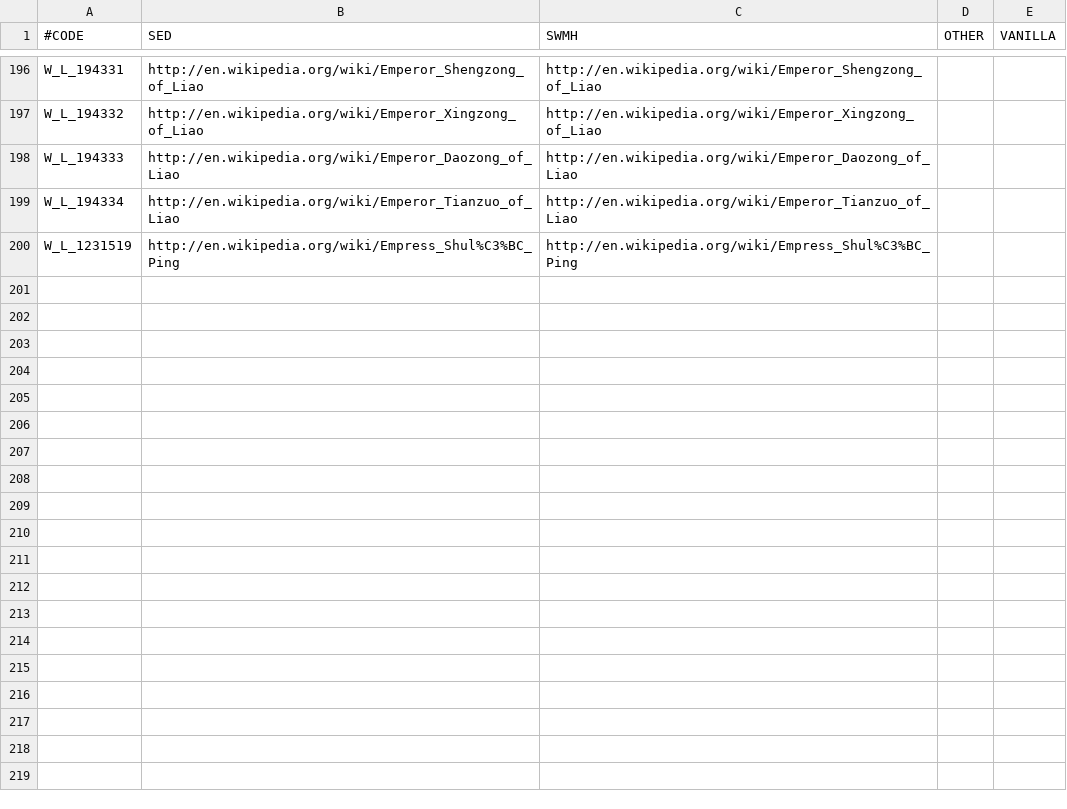
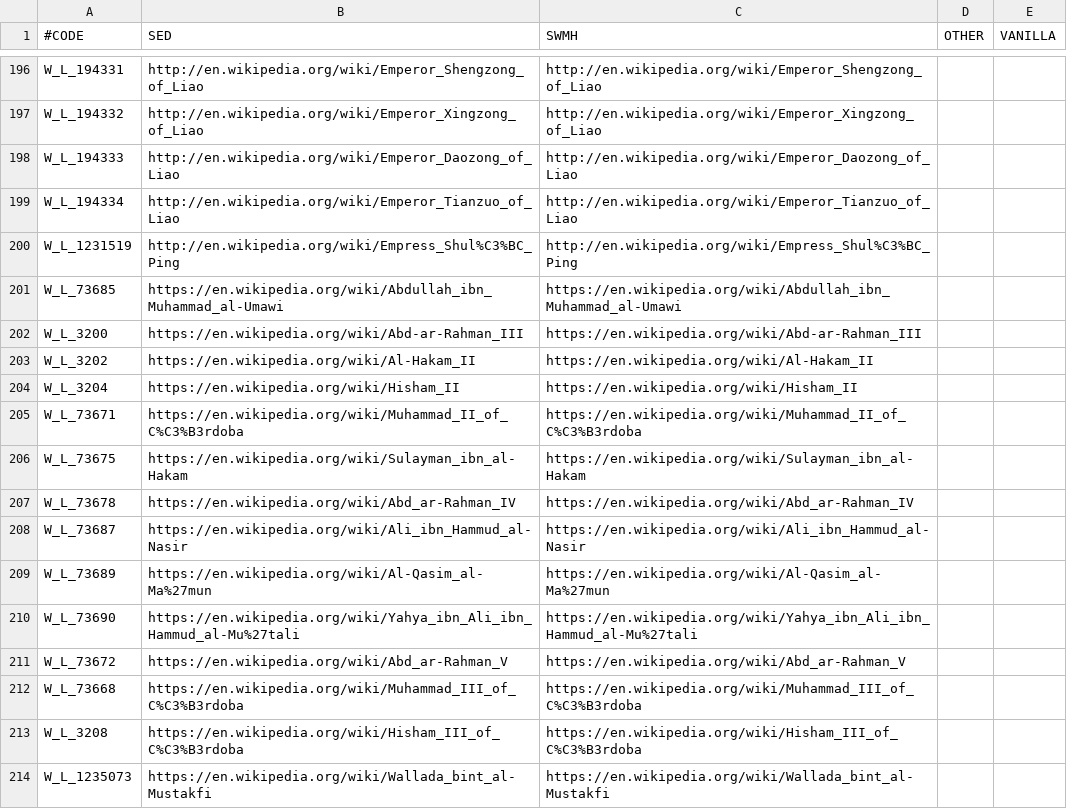
Before and after one commit to escalonn/sed2, a CSV file: templates/SED2/localisation/A_SWMHWikipediaLinks.csv, drawn as a sheet; only a part is shown, gaps mark what is left out.

```diff
--- a/templates/SED2/localisation/A_SWMHWikipediaLinks.csv
+++ b/templates/SED2/localisation/A_SWMHWikipediaLinks.csv
@@ -200 +200,15 @@ W_L_194334 ;http://en.wikipedia.org/wiki/Emperor_Tianzuo_of_Liao;http://en.wikip
 W_L_1231519;http://en.wikipedia.org/wiki/Empress_Shul%C3%BC_Ping;http://en.wikipedia.org/wiki/Empress_Shul%C3%BC_Ping;;
+W_L_73685  ;https://en.wikipedia.org/wiki/Abdullah_ibn_Muhammad_al-Umawi;https://en.wikipedia.org/wiki/Abdullah_ibn_Muhammad_al-Umawi;;
+W_L_3200   ;https://en.wikipedia.org/wiki/Abd-ar-Rahman_III;https://en.wikipedia.org/wiki/Abd-ar-Rahman_III;;
+W_L_3202   ;https://en.wikipedia.org/wiki/Al-Hakam_II;https://en.wikipedia.org/wiki/Al-Hakam_II;;
+W_L_3204   ;https://en.wikipedia.org/wiki/Hisham_II;https://en.wikipedia.org/wiki/Hisham_II;;
+W_L_73671  ;https://en.wikipedia.org/wiki/Muhammad_II_of_C%C3%B3rdoba;https://en.wikipedia.org/wiki/Muhammad_II_of_C%C3%B3rdoba;;
+W_L_73675  ;https://en.wikipedia.org/wiki/Sulayman_ibn_al-Hakam;https://en.wikipedia.org/wiki/Sulayman_ibn_al-Hakam;;
+W_L_73678  ;https://en.wikipedia.org/wiki/Abd_ar-Rahman_IV;https://en.wikipedia.org/wiki/Abd_ar-Rahman_IV;;
+W_L_73687  ;https://en.wikipedia.org/wiki/Ali_ibn_Hammud_al-Nasir;https://en.wikipedia.org/wiki/Ali_ibn_Hammud_al-Nasir;;
+W_L_73689  ;https://en.wikipedia.org/wiki/Al-Qasim_al-Ma%27mun;https://en.wikipedia.org/wiki/Al-Qasim_al-Ma%27mun;;
+W_L_73690  ;https://en.wikipedia.org/wiki/Yahya_ibn_Ali_ibn_Hammud_al-Mu%27tali;https://en.wikipedia.org/wiki/Yahya_ibn_Ali_ibn_Hammud_al-Mu%27tali;;
+W_L_73672  ;https://en.wikipedia.org/wiki/Abd_ar-Rahman_V;https://en.wikipedia.org/wiki/Abd_ar-Rahman_V;;
+W_L_73668  ;https://en.wikipedia.org/wiki/Muhammad_III_of_C%C3%B3rdoba;https://en.wikipedia.org/wiki/Muhammad_III_of_C%C3%B3rdoba;;
+W_L_3208   ;https://en.wikipedia.org/wiki/Hisham_III_of_C%C3%B3rdoba;https://en.wikipedia.org/wiki/Hisham_III_of_C%C3%B3rdoba;;
+W_L_1235073;https://en.wikipedia.org/wiki/Wallada_bint_al-Mustakfi;https://en.wikipedia.org/wiki/Wallada_bint_al-Mustakfi;;
```
Also changed, not shown: build/SED2/localisation/A_DuchiesKingdomsandEmpires_titular.csv, templates/SED2+EMF/localisation/0_SED+EMF.csv, 8 other files.
